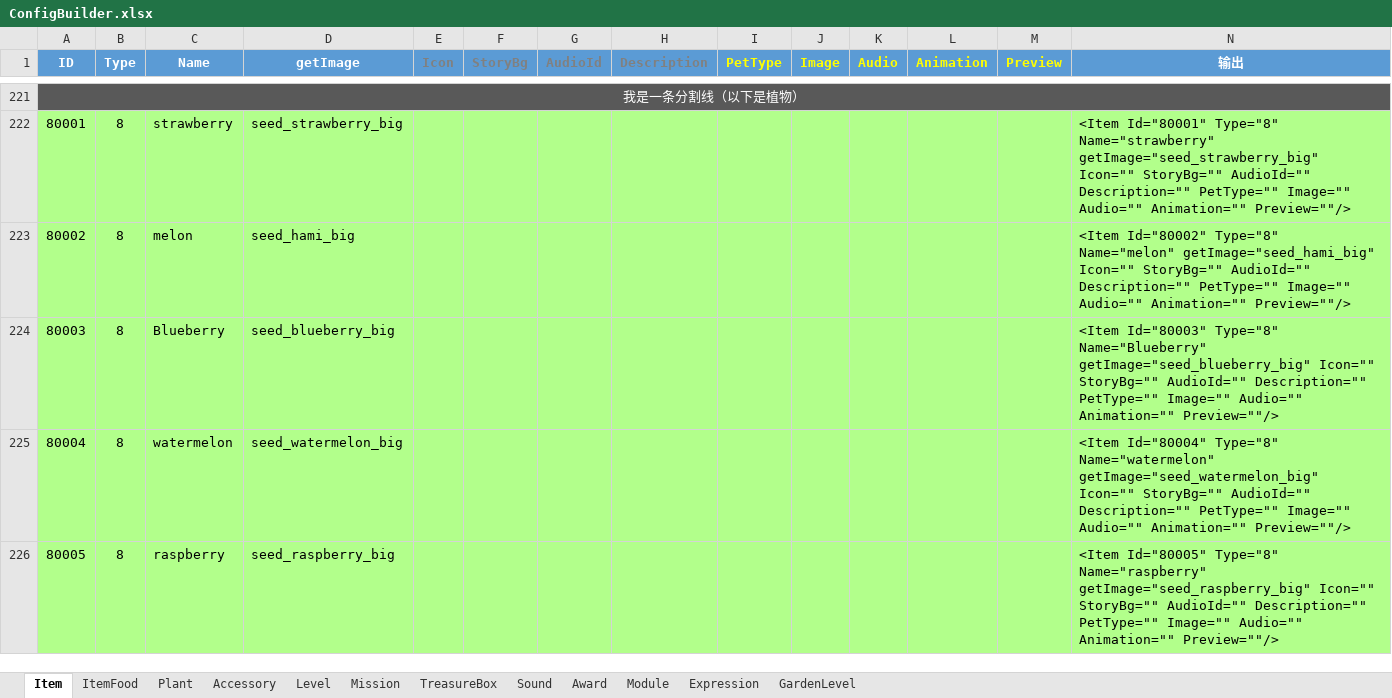
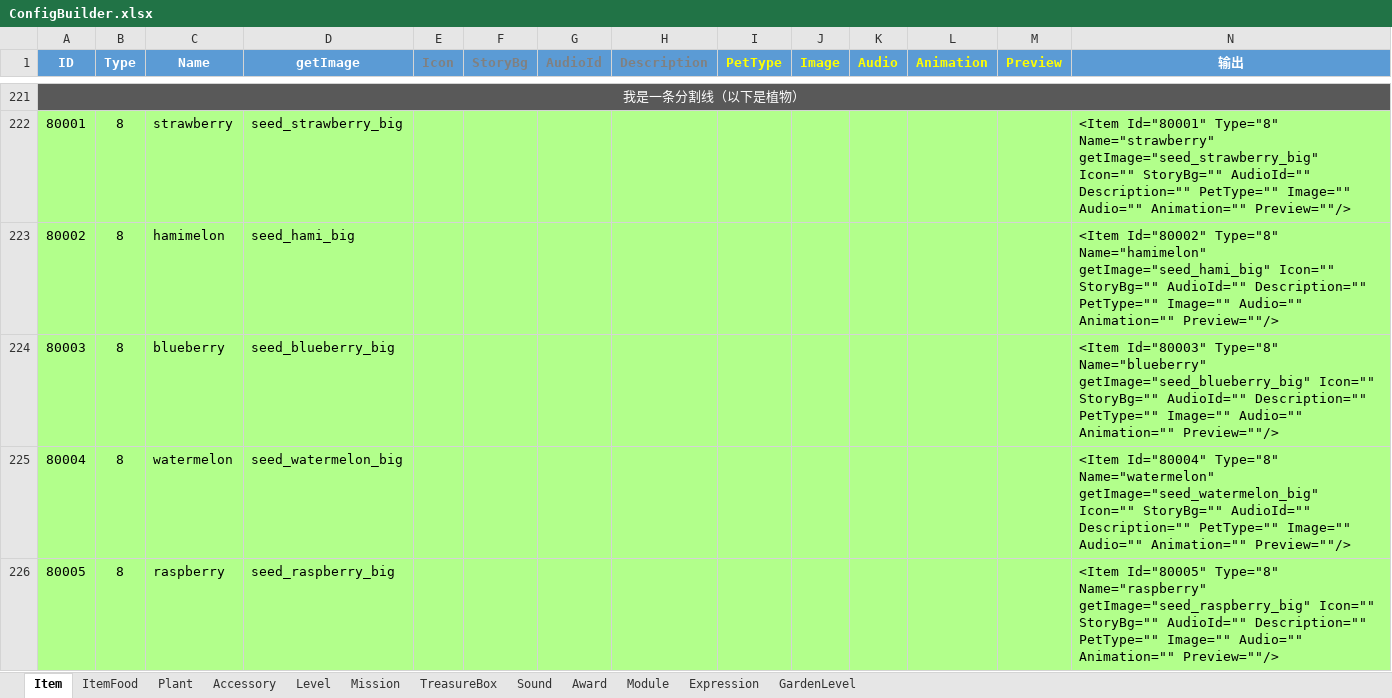
Before and after one commit to EarlyAnt/HankConfig, an Excel workbook: ConfigBuilder.xlsx, sheet Item, drawn as a sheet; only a part is shown, gaps mark what is left out; values as stored, in another font and other column widths than the file's, no borders; the diff names each change by its address in the sheet, - before the commit and + after, or states it on an @@ line.

```diff
--- a/ConfigBuilder.xlsx (sheet Item)
+++ b/ConfigBuilder.xlsx (sheet Item)
-C223 (Name): melon
+C223 (Name): hamimelon
-N223 (输出): …Id="80002" Type="8" Name="melon" getImage="seed_hami_big" Icon=""…
+N223 (输出): …Id="80002" Type="8" Name="hamimelon" getImage="seed_hami_big" Icon=""…
-C224 (Name): Blueberry
+C224 (Name): blueberry
-N224 (输出): …Id="80003" Type="8" Name="Blueberry" getImage="seed_blueberry_big" Icon=""…
+N224 (输出): …Id="80003" Type="8" Name="blueberry" getImage="seed_blueberry_big" Icon=""…
```
Also changed, not shown: sheet Plant, 1 other file.
